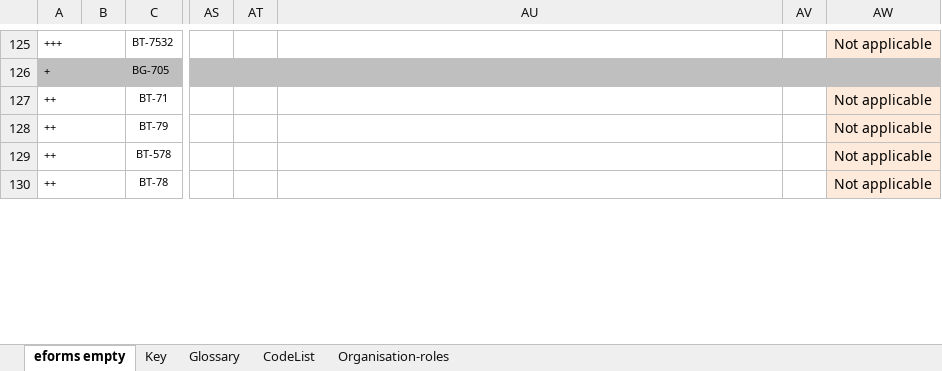
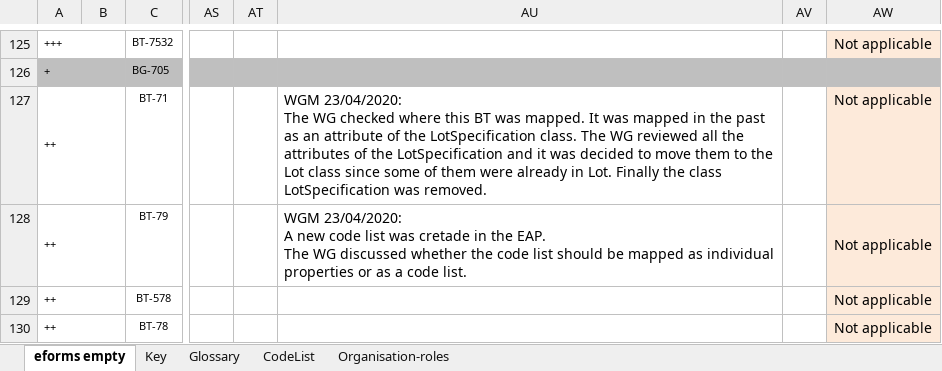
Before and after one commit to OP-TED/ePO, an Excel workbook: v2.0.1/03-Analysis and design/Mappings/Ontology_eForms_Mapping_New Regulation.xlsx, sheet eforms empty, drawn as a sheet; only a part is shown, gaps mark what is left out; values as stored, in another font and other column widths than the file's, no borders; ↵ is a line break in a cell; the diff names each change by its address in the sheet, - before the commit and + after, or states it on an @@ line.

Commit message:
Update Ontology_eForms_Mapping_New Regulation.xlsx

```diff
--- a/v2.0.1/03-Analysis and design/Mappings/Ontology_eForms_Mapping_New Regulation.xlsx (sheet eforms empty)
+++ b/v2.0.1/03-Analysis and design/Mappings/Ontology_eForms_Mapping_New Regulation.xlsx (sheet eforms empty)
-AU127: (empty)
+AU127: WGM 23/04/2020: ↵ The WG checked where this BT was mapped. It was mapped in the past as an attribute of the LotSpecification class. The WG reviewed all the attributes of the LotSpecification and it was decided to move them to the Lot class since some of them were already in Lot. Finally the class LotSpecification was removed.
-AU128: (empty)
+AU128: WGM 23/04/2020: ↵ A new code list was cretade in the EAP. ↵ The WG discussed whether the code list should be mapped as individual properties or as a code list.
```
